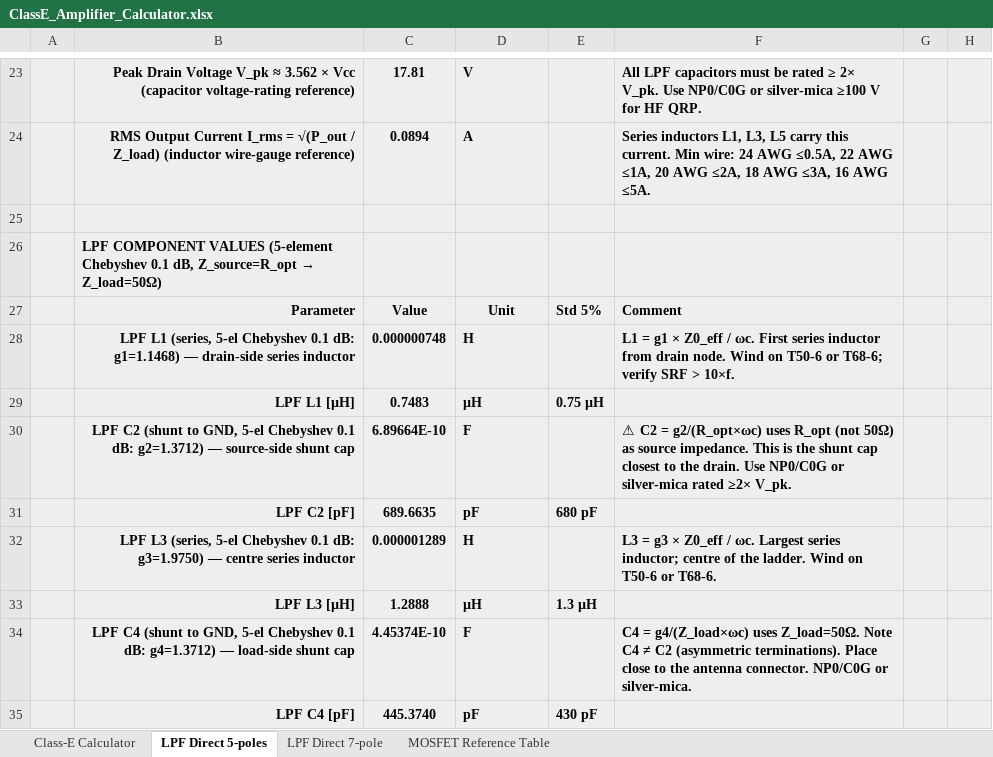
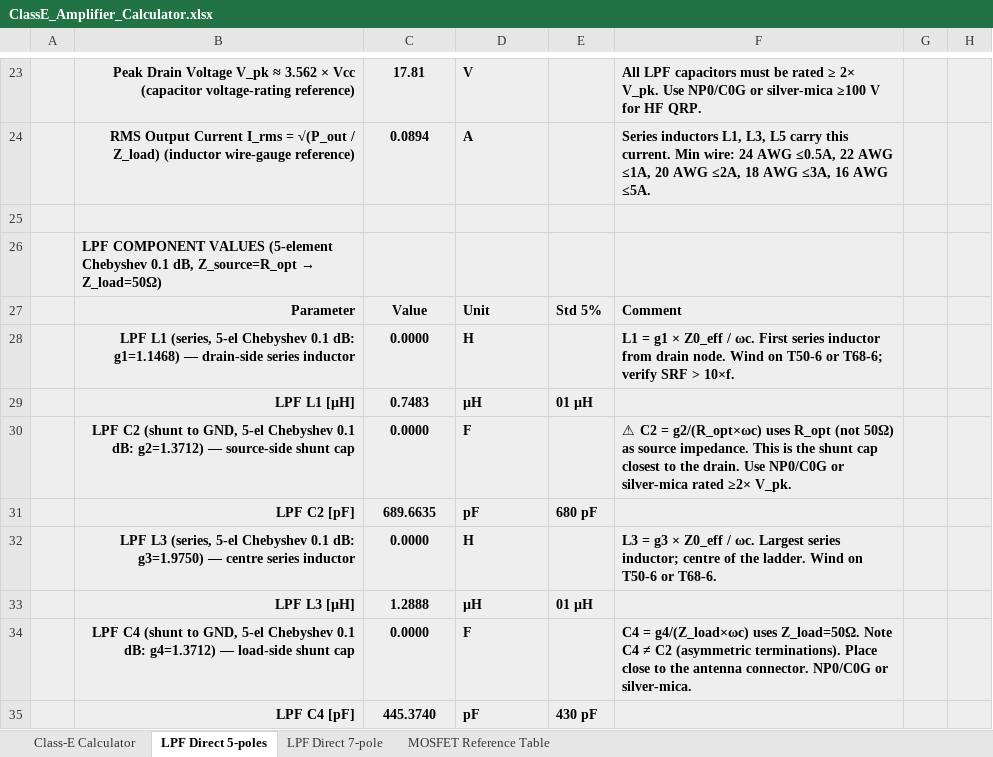
Before and after one commit to hiperiondev/CLASS-E_DESIGN_CALCULATOR, an Excel workbook: ClassE_Amplifier_Calculator.xlsx, sheet LPF Direct 5-poles, drawn as a sheet; only a part is shown, gaps mark what is left out; values as stored, in another font and other column widths than the file's, no borders; the diff covers the shown part only; the diff names each change by its address in the sheet, - before the commit and + after, or states it on an @@ line.

```diff
--- a/ClassE_Amplifier_Calculator.xlsx (sheet LPF Direct 5-poles)
+++ b/ClassE_Amplifier_Calculator.xlsx (sheet LPF Direct 5-poles)
-D27 alignment: center
+D27 alignment: left
-C28: 0.000000748
+C28: 0.0000
-E29: 0.75 µH
+E29: 01 µH
-C30: 6.89664E-10
+C30: 0.0000
-C32: 0.000001289
+C32: 0.0000
-E33: 1.3 µH
+E33: 01 µH
-C34: 4.45374E-10
+C34: 0.0000
```
Also changed, not shown: 14 edited cells elsewhere in this sheet, sheet Class-E Calculator, sheet LPF Direct 7-pole, formulas that keep their value, hidden cells.
